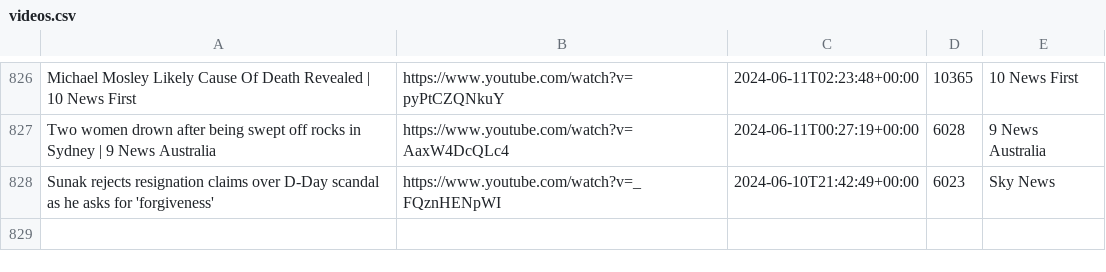
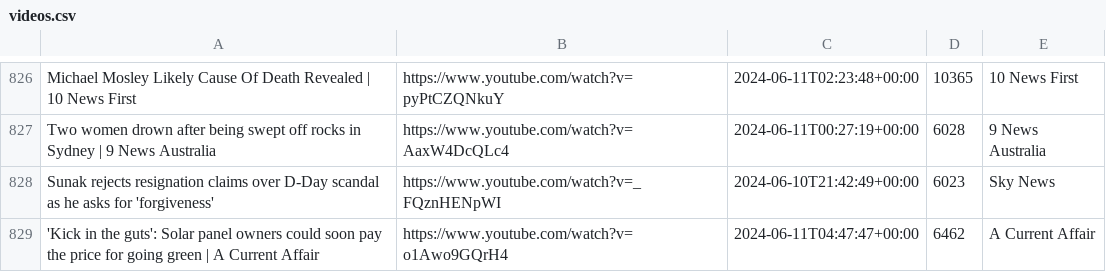
Before and after one commit to alexlaverty/aussienewsvideos, a CSV file: videos.csv, drawn as a sheet; only a part is shown, gaps mark what is left out; the diff names each change by its address in the sheet, - before the commit and + after, or states it on an @@ line.

```diff
--- a/videos.csv
+++ b/videos.csv
+row 829: 'Kick in the guts': Solar panel owners could soon pay the price for going green | A Current Affair | https://www.youtube.com/watch?v=o1Awo9GQrH4 | 2024-06-11T04:47:47+00:00 | 6462 | A Current Affair
```
